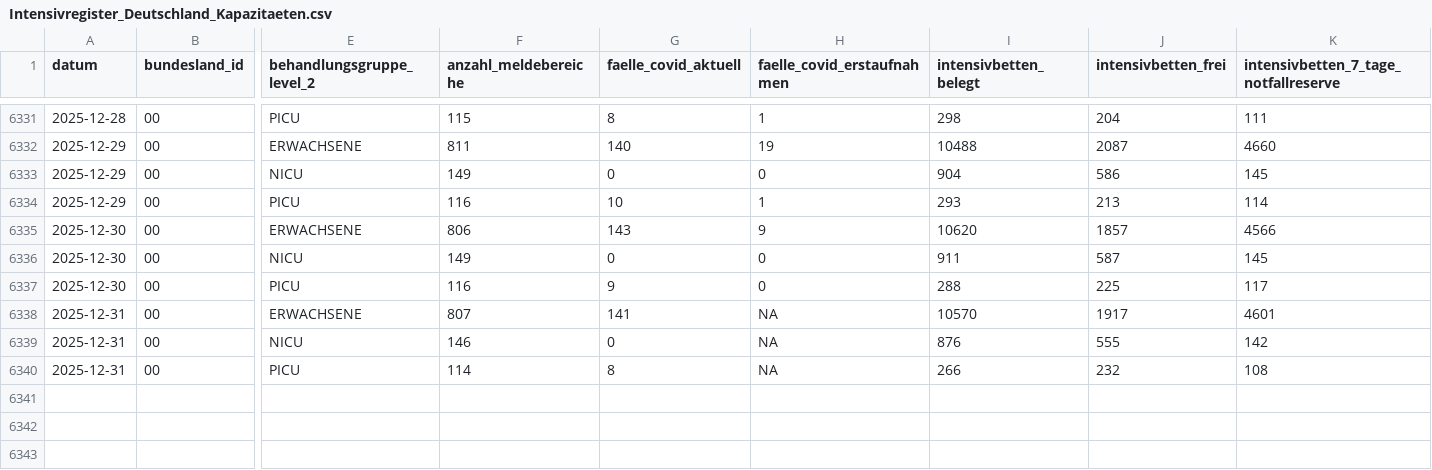
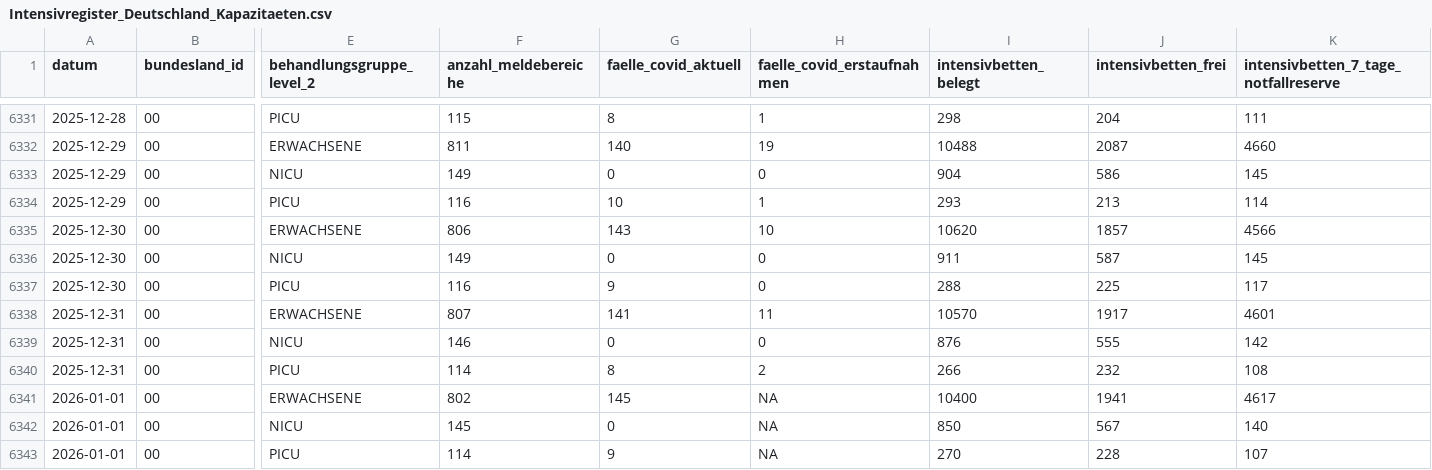
Before and after one commit to robert-koch-institut/Intensivkapazitaeten_und_COVID-19-Intensivbettenbelegung_in_Deutschland, a CSV file: Intensivregister_Deutschland_Kapazitaeten.csv, drawn as a sheet; only a part is shown, gaps mark what is left out; rows hold the shown columns only; the diff names each change by its address in the sheet, - before the commit and + after, or states it on an @@ line.

```diff
--- a/Intensivregister_Deutschland_Kapazitaeten.csv
+++ b/Intensivregister_Deutschland_Kapazitaeten.csv
-H6335 (faelle_covid_erstaufnahmen): 9
+H6335 (faelle_covid_erstaufnahmen): 10
-H6338 (faelle_covid_erstaufnahmen): NA
+H6338 (faelle_covid_erstaufnahmen): 11
-H6339 (faelle_covid_erstaufnahmen): NA
+H6339 (faelle_covid_erstaufnahmen): 0
-H6340 (faelle_covid_erstaufnahmen): NA
+H6340 (faelle_covid_erstaufnahmen): 2
+row 6341: 2026-01-01 | 00 | ERWACHSENE | 802 | 145 | NA | 10400 | 1941 | 4617
+row 6342: 2026-01-01 | 00 | NICU | 145 | 0 | NA | 850 | 567 | 140
+row 6343: 2026-01-01 | 00 | PICU | 114 | 9 | NA | 270 | 228 | 107
```
Also changed, not shown: 8 other files.
